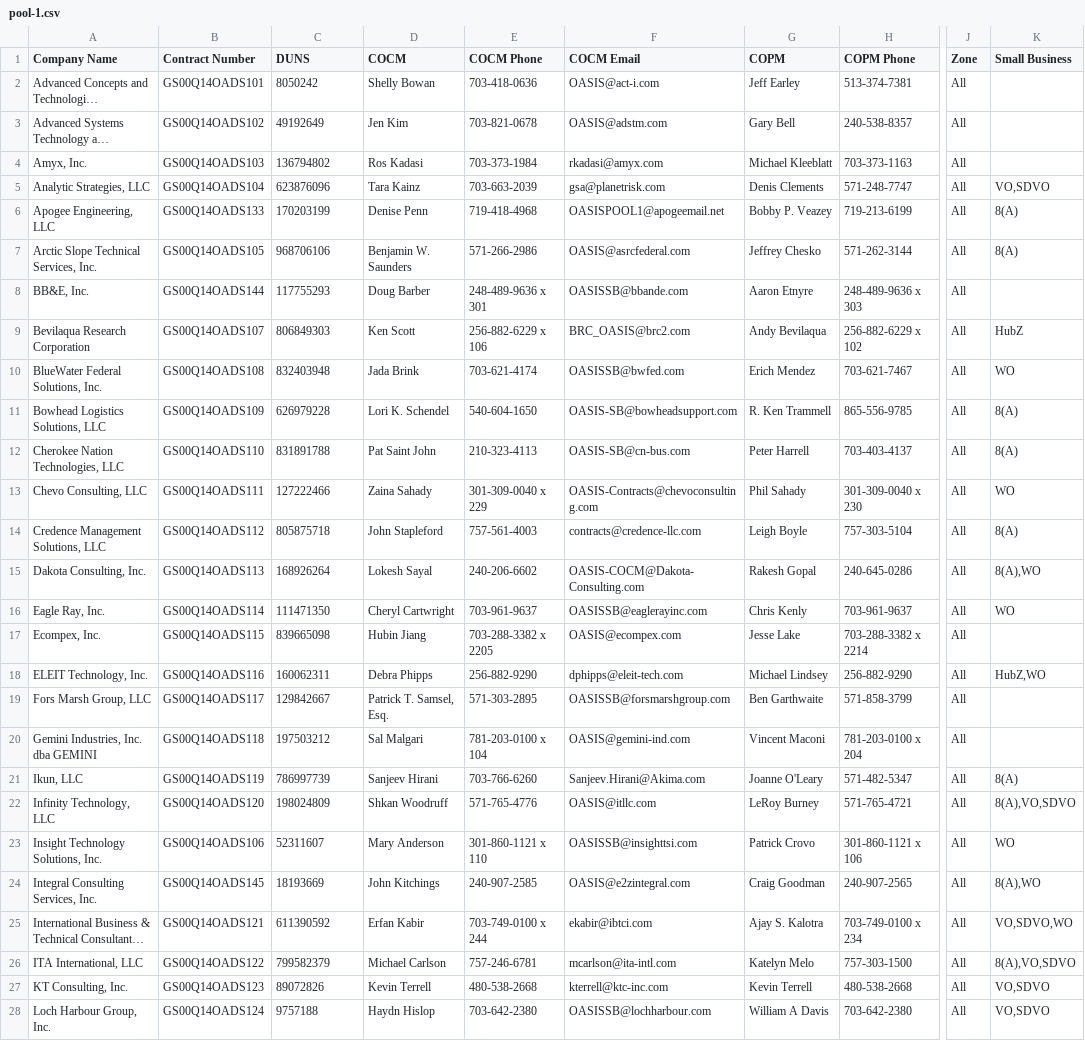
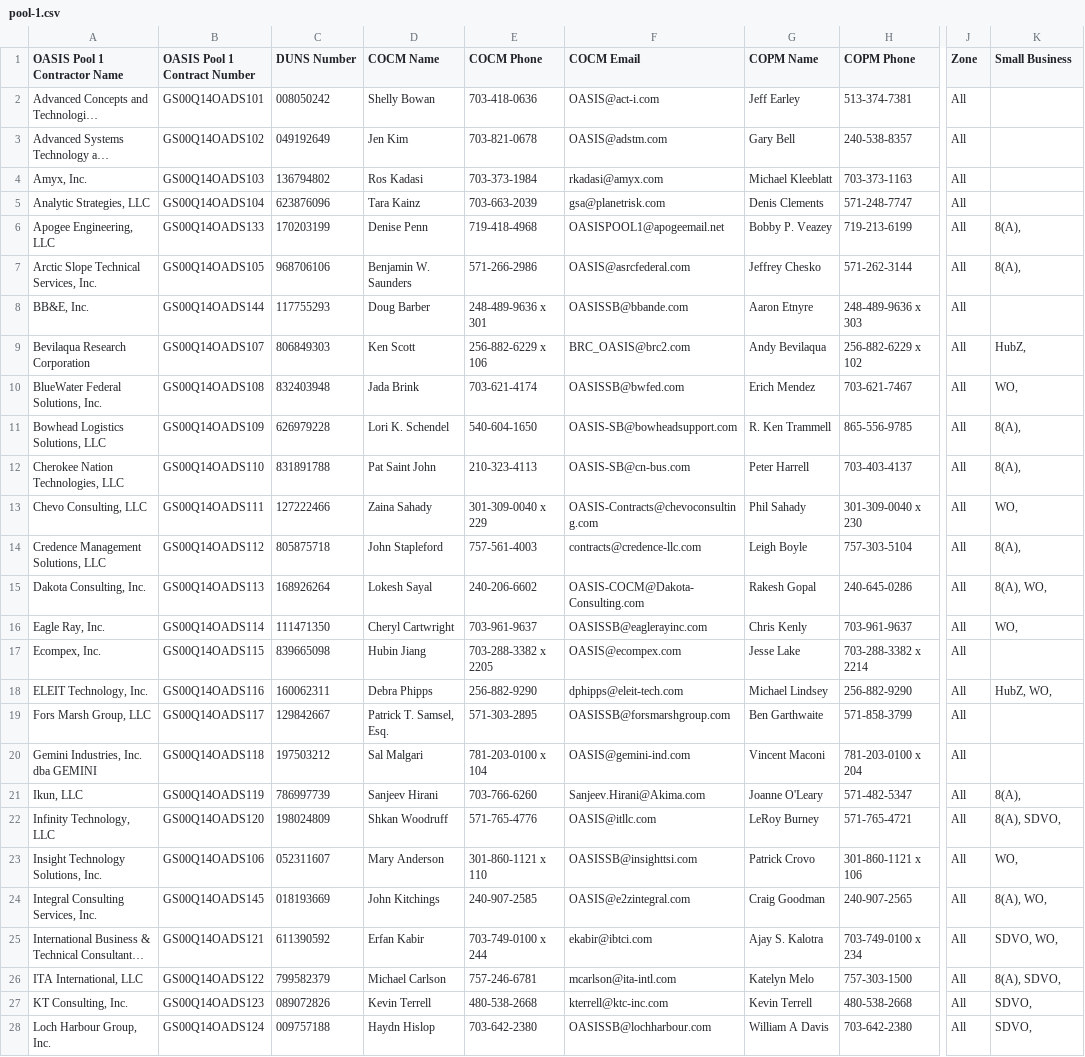
Before and after one commit to snakrani/discovery, a CSV file: app/data/pools/oasis_sb/pool-1.csv, drawn as a sheet; only a part is shown, gaps mark what is left out; long unchanged cells end in …; the diff covers the shown part only; the diff names each change by its address in the sheet, - before the commit and + after, or states it on an @@ line.

Commit message:
Updating the oasis sb pool source data.

```diff
--- a/app/data/pools/oasis_sb/pool-1.csv
+++ b/app/data/pools/oasis_sb/pool-1.csv
-A1: Company Name
+A1: OASIS Pool 1 Contractor Name
-B1: Contract Number
+B1: OASIS Pool 1 Contract Number
-C1: DUNS
+C1: DUNS Number
-D1: COCM
+D1: COCM Name
-G1: COPM
+G1: COPM Name
-C2 (DUNS Number): 8050242
+C2 (DUNS Number): 008050242
-C3 (DUNS Number): 49192649
+C3 (DUNS Number): 049192649
-K5 (Small Business): VO,SDVO
+K5 (Small Business): (empty)
-K6:K7 (Small Business): 8(A)
+K6:K7 (Small Business): 8(A),
-K9 (Small Business): HubZ
+K9 (Small Business): HubZ,
-K10 (Small Business): WO
+K10 (Small Business): WO,
-K11:K12 (Small Business): 8(A)
+K11:K12 (Small Business): 8(A),
-K13 (Small Business): WO
+K13 (Small Business): WO,
-K14 (Small Business): 8(A)
+K14 (Small Business): 8(A),
-K15 (Small Business): 8(A),WO
+K15 (Small Business): 8(A), WO,
-K16 (Small Business): WO
+K16 (Small Business): WO,
-K18 (Small Business): HubZ,WO
+K18 (Small Business): HubZ, WO,
-K21 (Small Business): 8(A)
+K21 (Small Business): 8(A),
-K22 (Small Business): 8(A),VO,SDVO
+K22 (Small Business): 8(A), SDVO,
-C23 (DUNS Number): 52311607
+C23 (DUNS Number): 052311607
-K23 (Small Business): WO
+K23 (Small Business): WO,
-C24 (DUNS Number): 18193669
+C24 (DUNS Number): 018193669
-K24 (Small Business): 8(A),WO
+K24 (Small Business): 8(A), WO,
-K25 (Small Business): VO,SDVO,WO
+K25 (Small Business): SDVO, WO,
-K26 (Small Business): 8(A),VO,SDVO
+K26 (Small Business): 8(A), SDVO,
-C27 (DUNS Number): 89072826
+C27 (DUNS Number): 089072826
-K27:K28 (Small Business): VO,SDVO
+K27:K28 (Small Business): SDVO,
-C28 (DUNS Number): 9757188
+C28 (DUNS Number): 009757188
```
Also changed, not shown: 20 edited cells elsewhere in this file, app/data/pools/oasis_sb/pool-2.csv, app/data/pools/oasis_sb/pool-3.csv, 2 other files.
